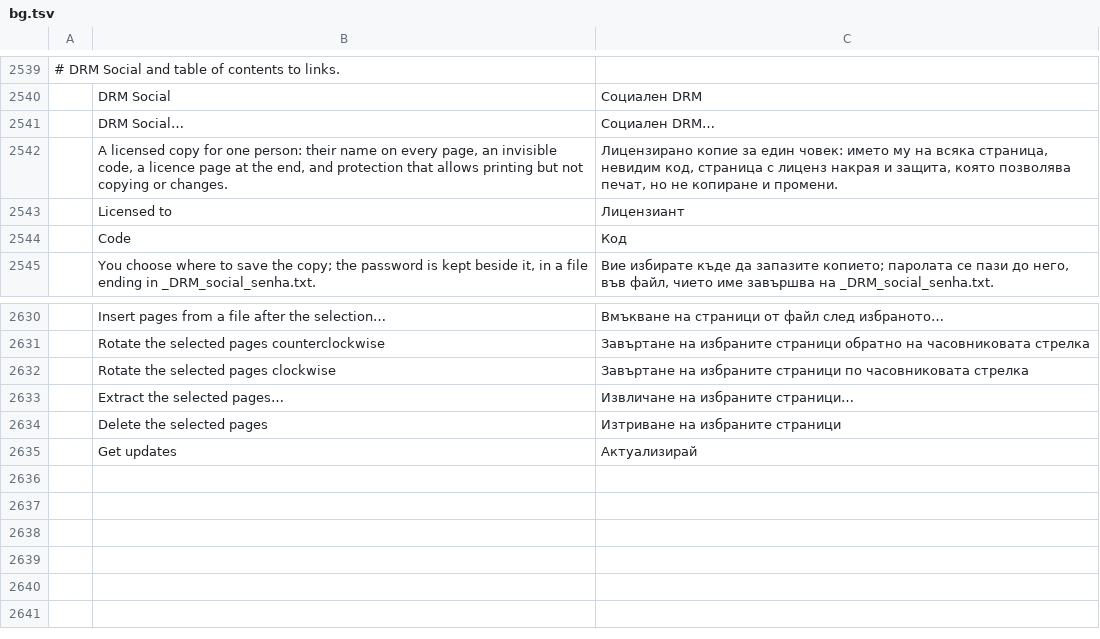
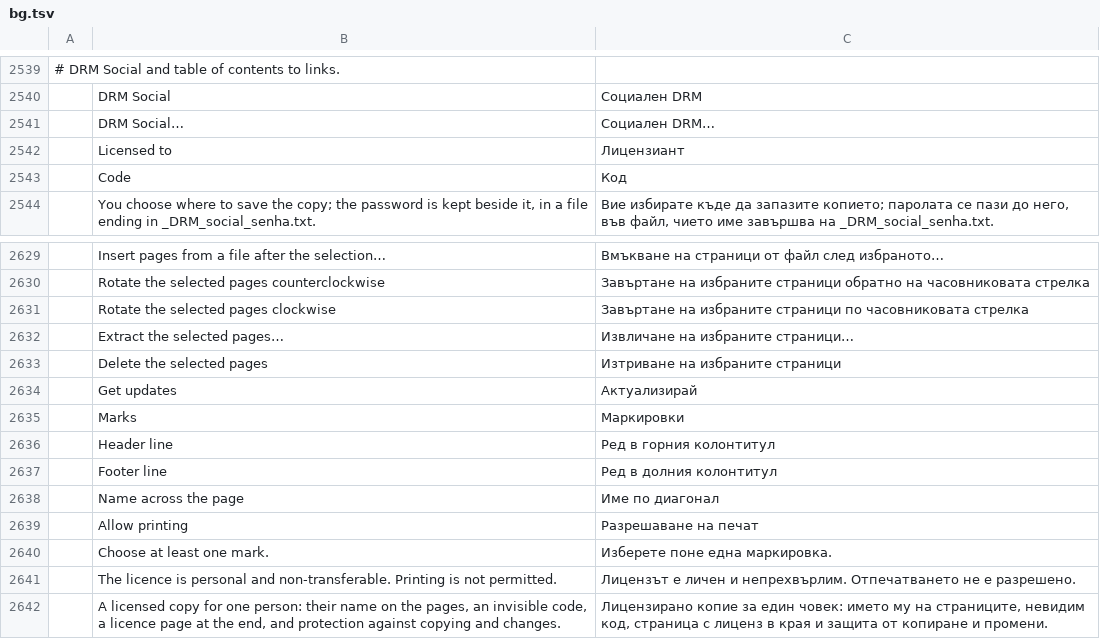
Before and after one commit to contato846/pdfcraft, a TSV file: crates/ui-egui/src/i18n/bg.tsv, drawn as a sheet; only a part is shown, gaps mark what is left out; removed rows and columns are numbered as before the commit, all else as after; the diff names each change by its address in the sheet, - before the commit and + after, or states it on an @@ line.

```diff
--- a/crates/ui-egui/src/i18n/bg.tsv
+++ b/crates/ui-egui/src/i18n/bg.tsv
-row 2542:  | A licensed copy for one person: their name on every page, an invisible code, a licence page at the end, and protection that allows printing but not copying or changes. | Лицензирано копие за един човек: името му на всяка страница, невидим код, страница с лиценз накрая и защита, която позволява печат, но не копиране и промени.
+row 2635:  | Marks | Маркировки
+row 2636:  | Header line | Ред в горния колонтитул
+row 2637:  | Footer line | Ред в долния колонтитул
+row 2638:  | Name across the page | Име по диагонал
+row 2639:  | Allow printing | Разрешаване на печат
+row 2640:  | Choose at least one mark. | Изберете поне една маркировка.
+row 2641:  | The licence is personal and non-transferable. Printing is not permitted. | Лицензът е личен и непрехвърлим. Отпечатването не е разрешено.
+row 2642:  | A licensed copy for one person: their name on the pages, an invisible code, a licence page at the end, and protection against copying and changes. | Лицензирано копие за един човек: името му на страниците, невидим код, страница с лиценз в края и защита от копиране и промени.
```
Also changed, not shown: crates/ui-egui/src/i18n/el.tsv, crates/ui-egui/src/i18n/kk.tsv, 21 other files.
